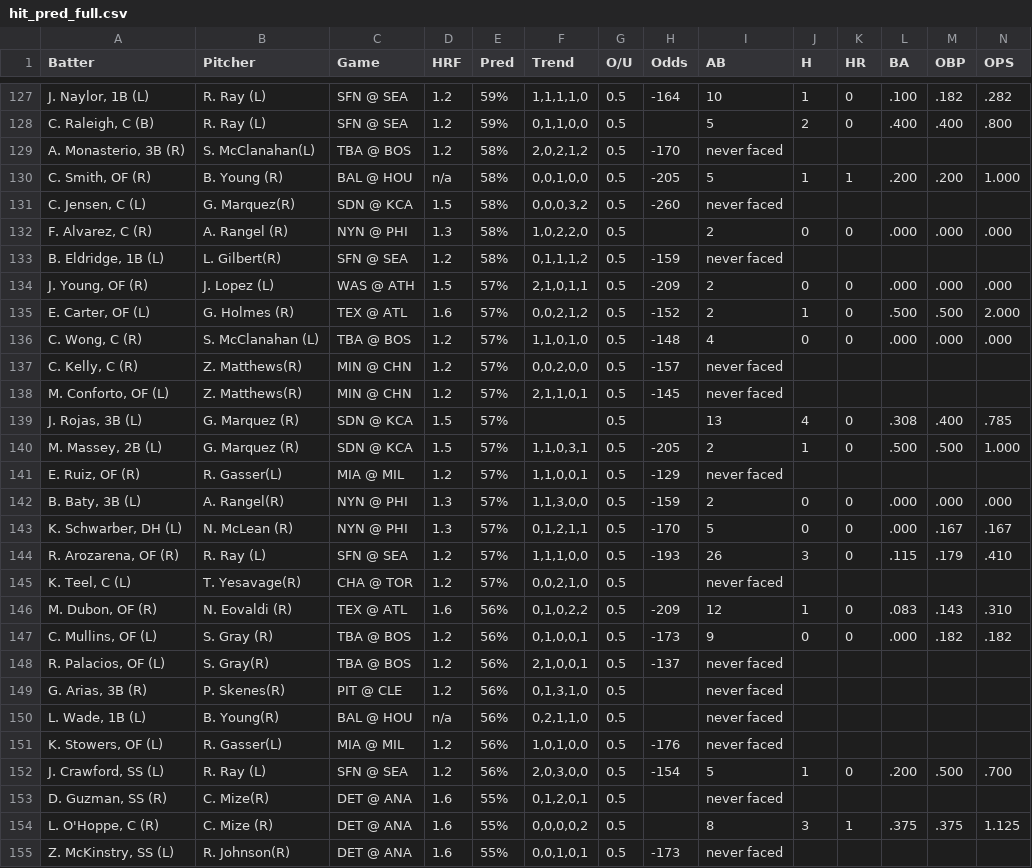
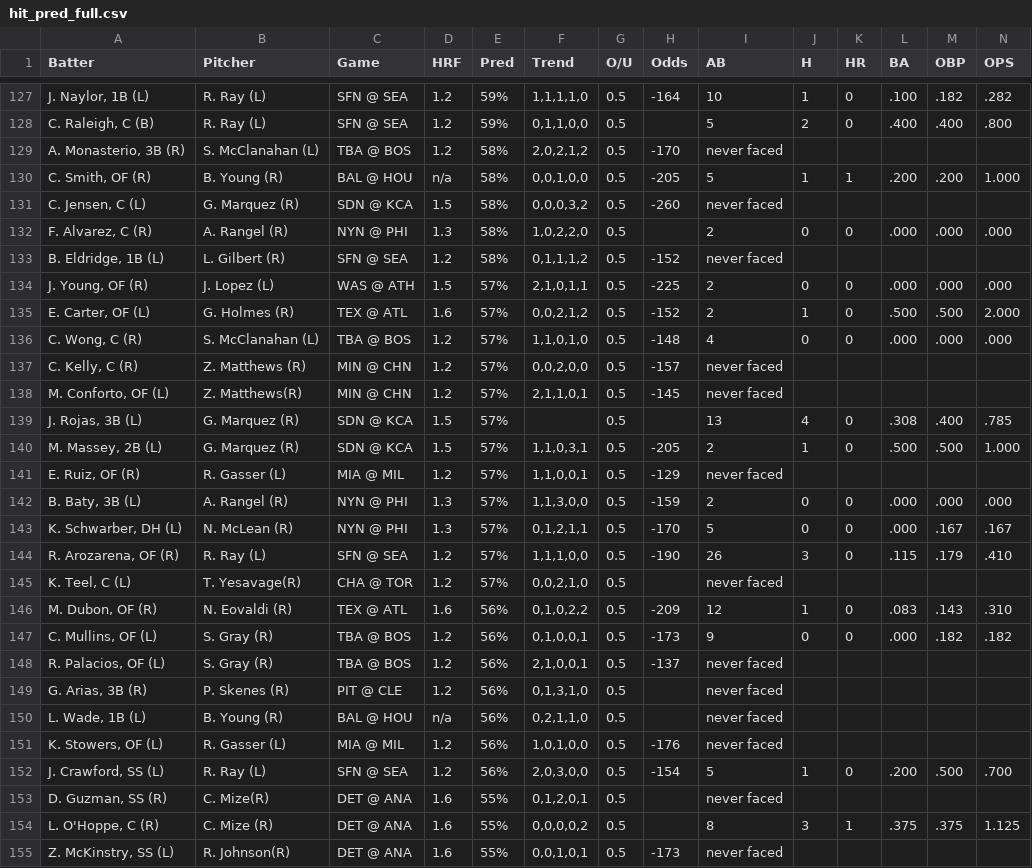
Before and after one commit to lgdsbrand/MLB-Hitters-Hub, a CSV file: backend/hit_pred_full.csv, drawn as a sheet; only a part is shown, gaps mark what is left out; the diff covers the shown part only; the diff names each change by its address in the sheet, - before the commit and + after, or states it on an @@ line.

```diff
--- a/backend/hit_pred_full.csv
+++ b/backend/hit_pred_full.csv
-B129 (Pitcher): S. McClanahan(L)
+B129 (Pitcher): S. McClanahan (L)
-B131 (Pitcher): G. Marquez(R)
+B131 (Pitcher): G. Marquez (R)
-B133 (Pitcher): L. Gilbert(R)
+B133 (Pitcher): L. Gilbert (R)
-H133 (Odds): -159
+H133 (Odds): -152
-H134 (Odds): -209
+H134 (Odds): -225
-B137 (Pitcher): Z. Matthews(R)
+B137 (Pitcher): Z. Matthews (R)
-B141 (Pitcher): R. Gasser(L)
+B141 (Pitcher): R. Gasser (L)
-B142 (Pitcher): A. Rangel(R)
+B142 (Pitcher): A. Rangel (R)
-H144 (Odds): -193
+H144 (Odds): -190
-B148 (Pitcher): S. Gray(R)
+B148 (Pitcher): S. Gray (R)
-B149 (Pitcher): P. Skenes(R)
+B149 (Pitcher): P. Skenes (R)
-B150 (Pitcher): B. Young(R)
+B150 (Pitcher): B. Young (R)
-B151 (Pitcher): R. Gasser(L)
+B151 (Pitcher): R. Gasser (L)
```
Also changed, not shown: 112 edited cells elsewhere in this file, backend/bvp_full.csv, backend/hr_pred_full.csv, 1 other file.
